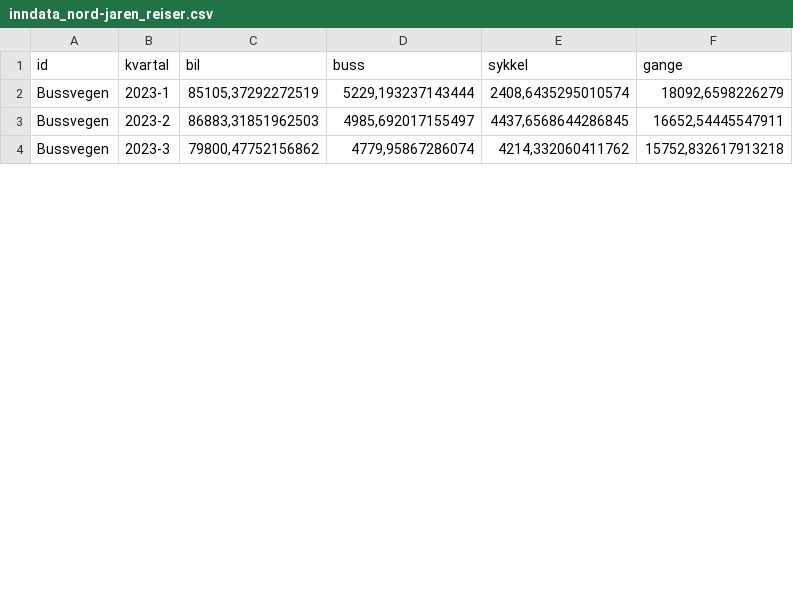
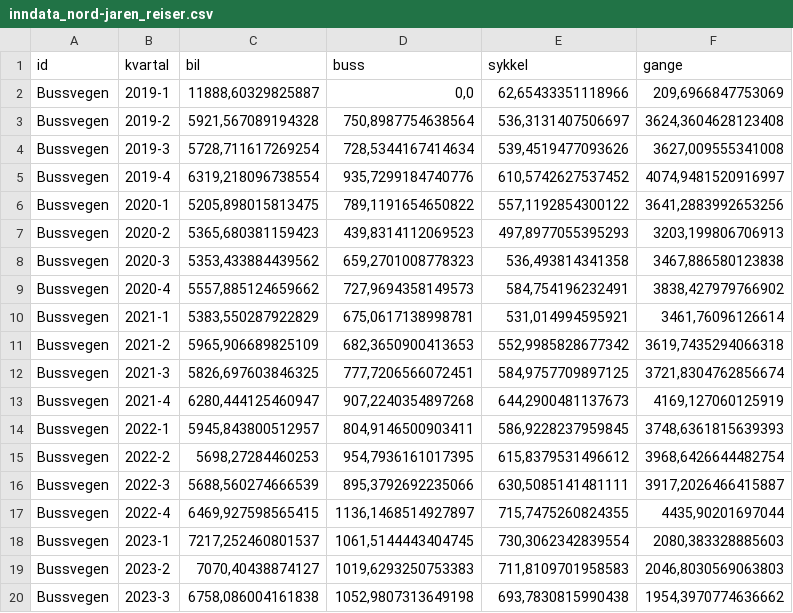
Before and after one commit to wdmkkd6ps4-cmd/Nord-Jaren-dashbord, a CSV file: data/inndata_nord-jaren_reiser.csv, drawn as a sheet; only a part is shown; the diff covers the shown part only.

```diff
--- a/data/inndata_nord-jaren_reiser.csv
+++ b/data/inndata_nord-jaren_reiser.csv
@@ -1,4 +1,20 @@
 id;kvartal;bil;buss;sykkel;gange
-Bussvegen;2023-1;85105,37292272519;5229,193237143444;2408,6435295010574;18092,6598226279
-Bussvegen;2023-2;86883,31851962503;4985,692017155497;4437,6568644286845;16652,54445547911
-Bussvegen;2023-3;79800,47752156862;4779,95867286074;4214,332060411762;15752,832617913218
+Bussvegen;2019-1;11888,60329825887;0,0;62,65433351118966;209,6966847753069
+Bussvegen;2019-2;5921,567089194328;750,8987754638564;536,3131407506697;3624,3604628123408
+Bussvegen;2019-3;5728,711617269254;728,5344167414634;539,4519477093626;3627,009555341008
+Bussvegen;2019-4;6319,218096738554;935,7299184740776;610,5742627537452;4074,9481520916997
+Bussvegen;2020-1;5205,898015813475;789,1191654650822;557,1192854300122;3641,2883992653256
+Bussvegen;2020-2;5365,680381159423;439,8314112069523;497,8977055395293;3203,199806706913
+Bussvegen;2020-3;5353,433884439562;659,2701008778323;536,493814341358;3467,886580123838
+Bussvegen;2020-4;5557,885124659662;727,9694358149573;584,754196232491;3838,427979766902
+Bussvegen;2021-1;5383,550287922829;675,0617138998781;531,014994595921;3461,76096126614
+Bussvegen;2021-2;5965,906689825109;682,3650900413653;552,9985828677342;3619,7435294066318
+Bussvegen;2021-3;5826,697603846325;777,7206566072451;584,9757709897125;3721,8304762856674
+Bussvegen;2021-4;6280,444125460947;907,2240354897268;644,2900481137673;4169,127060125919
+Bussvegen;2022-1;5945,843800512957;804,9146500903411;586,9228237959845;3748,6361815639393
+Bussvegen;2022-2;5698,27284460253;954,7936161017395;615,8379531496612;3968,6426644482754
+Bussvegen;2022-3;5688,560274666539;895,3792692235066;630,5085141481111;3917,2026466415887
+Bussvegen;2022-4;6469,927598565415;1136,1468514927897;715,7475260824355;4435,90201697044
+Bussvegen;2023-1;7217,252460801537;1061,5144443404745;730,3062342839554;2080,383328885603
+Bussvegen;2023-2;7070,40438874127;1019,6293250753383;711,8109701958583;2046,8030569063803
+Bussvegen;2023-3;6758,086004161838;1052,9807313649198;693,7830815990438;1954,3970774636662
```
Also changed, not shown: 1 added row and 36 edited cells elsewhere in this file, 6 other files.
